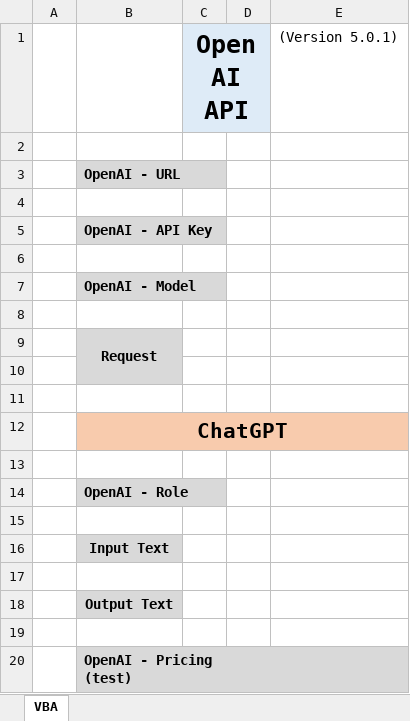
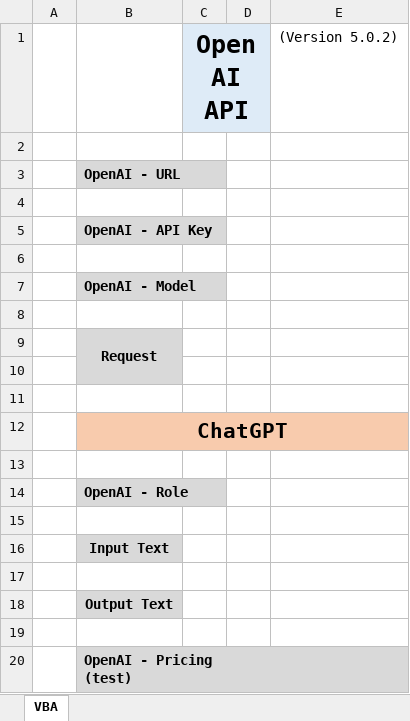
Before and after one commit to DJCEL/OpenAI-ChatGPT-VBA-Demo, an Excel workbook: ChatGPT.xlsm, sheet VBA, drawn as a sheet; values as stored, in another font and other column widths than the file's, no borders; charts and pictures not drawn; the diff names each change by its address in the sheet, - before the commit and + after, or states it on an @@ line.

```diff
--- a/ChatGPT.xlsm (sheet VBA)
+++ b/ChatGPT.xlsm (sheet VBA)
-E1: (Version 5.0.1)
+E1: (Version 5.0.2)
```
Also changed, not shown: charts or pictures, 1 other file.
